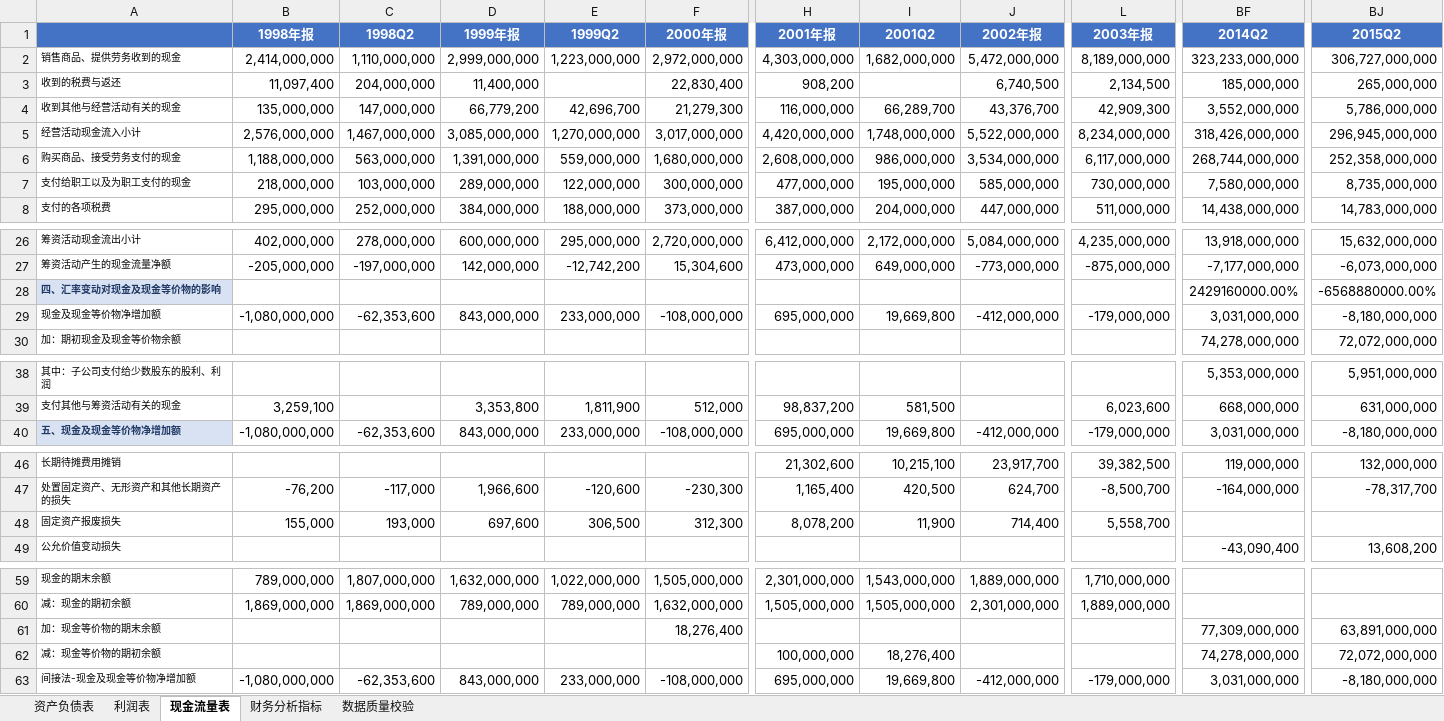
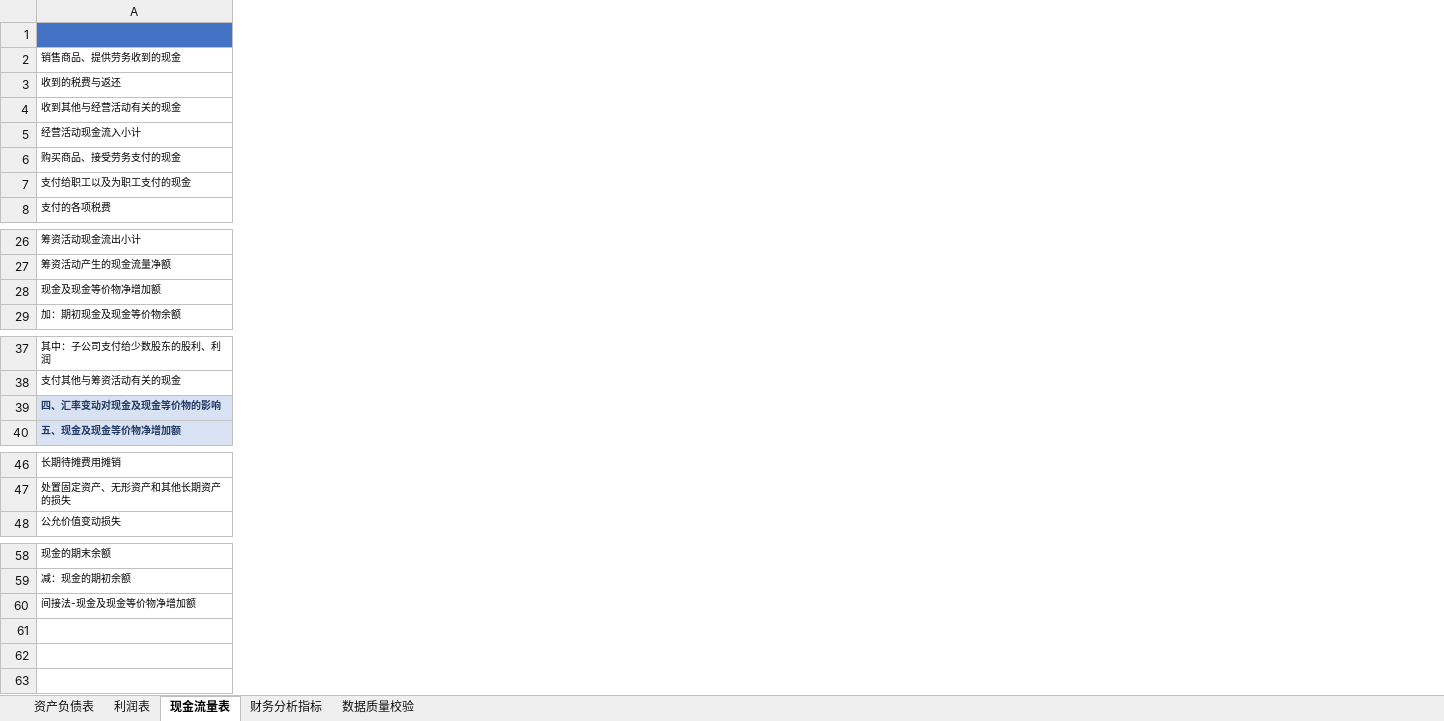
Before and after one commit to yohoten/fidac, an Excel workbook: data/600104_上汽集团_财务数据.xlsx, sheet 现金流量表, drawn as a sheet; only a part is shown, gaps mark what is left out; values as stored, in another font and other column widths than the file's, no borders; removed rows and columns are numbered as before the commit, all else as after; rows hold the shown columns only; the diff covers the shown part only; the diff names each change by its address in the sheet, - before the commit and + after, or states it on an @@ line.

```diff
--- a/data/600104_上汽集团_财务数据.xlsx (sheet 现金流量表)
+++ b/data/600104_上汽集团_财务数据.xlsx (sheet 现金流量表)
-column B (1998年报), rows 2-8: 2,414,000,000 | 11,097,400 | 135,000,000 | 2,576,000,000 | 1,188,000,000 | 218,000,000 | 295,000,000; rows 26-27: 402,000,000 | -205,000,000; row 29: -1,080,000,000; rows 39-40: 3,259,100 | -1,080,000,000; row 47: -76,200; rows 59-60: 789,000,000 | 1,869,000,000; row 63: -1,080,000,000
-column C (1998Q2), rows 2-8: 1,110,000,000 | 204,000,000 | 147,000,000 | 1,467,000,000 | 563,000,000 | 103,000,000 | 252,000,000; rows 26-27: 278,000,000 | -197,000,000; row 29: -62,353,600; row 40: -62,353,600; row 47: -117,000; rows 59-60: 1,807,000,000 | 1,869,000,000; row 63: -62,353,600
-column D (1999年报), rows 2-8: 2,999,000,000 | 11,400,000 | 66,779,200 | 3,085,000,000 | 1,391,000,000 | 289,000,000 | 384,000,000; rows 26-27: 600,000,000 | 142,000,000; row 29: 843,000,000; rows 39-40: 3,353,800 | 843,000,000; row 47: 1,966,600; rows 59-60: 1,632,000,000 | 789,000,000; row 63: 843,000,000
-column E (1999Q2), rows 2-8: 1,223,000,000 |  | 42,696,700 | 1,270,000,000 | 559,000,000 | 122,000,000 | 188,000,000; rows 26-27: 295,000,000 | -12,742,200; row 29: 233,000,000; rows 39-40: 1,811,900 | 233,000,000; row 47: -120,600; rows 59-60: 1,022,000,000 | 789,000,000; row 63: 233,000,000
-column F (2000年报), rows 2-8: 2,972,000,000 | 22,830,400 | 21,279,300 | 3,017,000,000 | 1,680,000,000 | 300,000,000 | 373,000,000; rows 26-27: 2,720,000,000 | 15,304,600; row 29: -108,000,000; rows 39-40: 512,000 | -108,000,000; row 47: -230,300; rows 59-60: 1,505,000,000 | 1,632,000,000; row 63: -108,000,000
-column H (2001年报), rows 2-8: 4,303,000,000 | 908,200 | 116,000,000 | 4,420,000,000 | 2,608,000,000 | 477,000,000 | 387,000,000; rows 26-27: 6,412,000,000 | 473,000,000; row 29: 695,000,000; rows 39-40: 98,837,200 | 695,000,000; rows 46-47: 21,302,600 | 1,165,400; rows 59-60: 2,301,000,000 | 1,505,000,000; row 63: 695,000,000
-column I (2001Q2), rows 2-8: 1,682,000,000 |  | 66,289,700 | 1,748,000,000 | 986,000,000 | 195,000,000 | 204,000,000; rows 26-27: 2,172,000,000 | 649,000,000; row 29: 19,669,800; rows 39-40: 581,500 | 19,669,800; rows 46-47: 10,215,100 | 420,500; rows 59-60: 1,543,000,000 | 1,505,000,000; row 63: 19,669,800
-column J (2002年报), rows 2-8: 5,472,000,000 | 6,740,500 | 43,376,700 | 5,522,000,000 | 3,534,000,000 | 585,000,000 | 447,000,000; rows 26-27: 5,084,000,000 | -773,000,000; row 29: -412,000,000; row 40: -412,000,000; rows 46-47: 23,917,700 | 624,700; rows 59-60: 1,889,000,000 | 2,301,000,000; row 63: -412,000,000
-column L (2003年报), rows 2-8: 8,189,000,000 | 2,134,500 | 42,909,300 | 8,234,000,000 | 6,117,000,000 | 730,000,000 | 511,000,000; rows 26-27: 4,235,000,000 | -875,000,000; row 29: -179,000,000; rows 39-40: 6,023,600 | -179,000,000; rows 46-47: 39,382,500 | -8,500,700; rows 59-60: 1,710,000,000 | 1,889,000,000; row 63: -179,000,000
-column BF (2014Q2), rows 2-8: 323,233,000,000 | 185,000,000 | 3,552,000,000 | 318,426,000,000 | 268,744,000,000 | 7,580,000,000 | 14,438,000,000; rows 26-27: 13,918,000,000 | -7,177,000,000; rows 29-30: 3,031,000,000 | 74,278,000,000; rows 38-40: 5,353,000,000 | 668,000,000 | 3,031,000,000; rows 46-47: 119,000,000 | -164,000,000; row 49: -43,090,400; row 63: 3,031,000,000
-column BJ (2015Q2), rows 2-8: 306,727,000,000 | 265,000,000 | 5,786,000,000 | 296,945,000,000 | 252,358,000,000 | 8,735,000,000 | 14,783,000,000; rows 26-27: 15,632,000,000 | -6,073,000,000; rows 29-30: -8,180,000,000 | 72,072,000,000; rows 38-40: 5,951,000,000 | 631,000,000 | -8,180,000,000; rows 46-47: 132,000,000 | -78,317,700; row 49: 13,608,200; row 63: -8,180,000,000
@@ row 28 moved to row 39: 四、汇率变动对现金及现金等价物的影响 @@
-row 48: 固定资产报废损失 | 155,000 | 193,000 | 697,600 | 306,500 | 312,300 | 8,078,200 | 11,900 | 714,400 | 5,558,700
-row 61: 加：现金等价物的期末余额 |  |  |  |  | 18,276,400 |  |  |  |  | 77,309,000,000 | 63,891,000,000
-row 62: 减：现金等价物的期初余额 |  |  |  |  |  | 100,000,000 | 18,276,400 |  |  | 74,278,000,000 | 72,072,000,000
```
Also changed, not shown: 52 removed columns elsewhere in this sheet, sheet 资产负债表, sheet 财务分析指标, sheet 利润表, data/000625_长安汽车_财务数据.xlsx, data/600418_江淮汽车_财务数据.xlsx, 16 other files.
